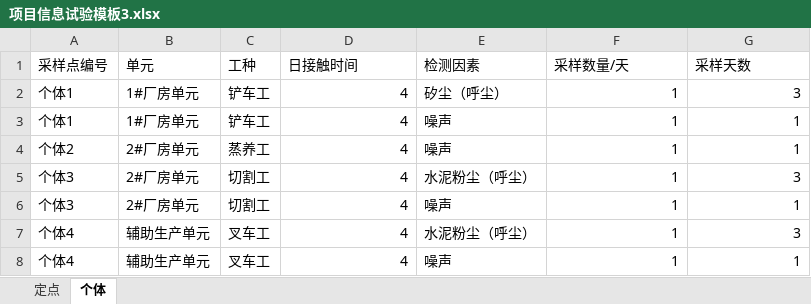
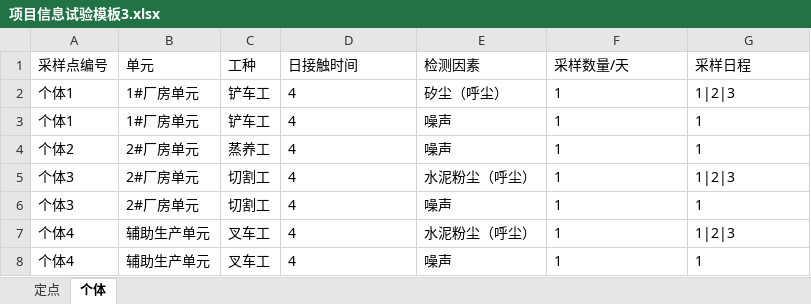
Before and after one commit to SuperParadox-Amateur/Detection_Works_New, an Excel workbook: templates/项目信息试验模板3.xlsx, sheet 个体, drawn as a sheet; values as stored, in another font and other column widths than the file's, no borders; the diff names each change by its address in the sheet, - before the commit and + after, or states it on an @@ line.

```diff
--- a/templates/项目信息试验模板3.xlsx (sheet 个体)
+++ b/templates/项目信息试验模板3.xlsx (sheet 个体)
-G1: 采样天数
+G1: 采样日程
-D2:D8 alignment: right
+D2:D8 alignment: left
-F2 alignment: right
+F2 alignment: left
-G2 (采样日程): 3
+G2 (采样日程): 1|2|3
-F3:G4 alignment: right
+F3:G4 alignment: left
-F5 alignment: right
+F5 alignment: left
-G5 (采样日程): 3
+G5 (采样日程): 1|2|3
-F6:G6 alignment: right
+F6:G6 alignment: left
-F7 alignment: right
+F7 alignment: left
-G7 (采样日程): 3
+G7 (采样日程): 1|2|3
-F8:G8 alignment: right
+F8:G8 alignment: left
```
Also changed, not shown: sheet 定点, templates/项目信息试验模板.xlsx, templates/项目信息试验模板1.xlsx, 4 other files.
